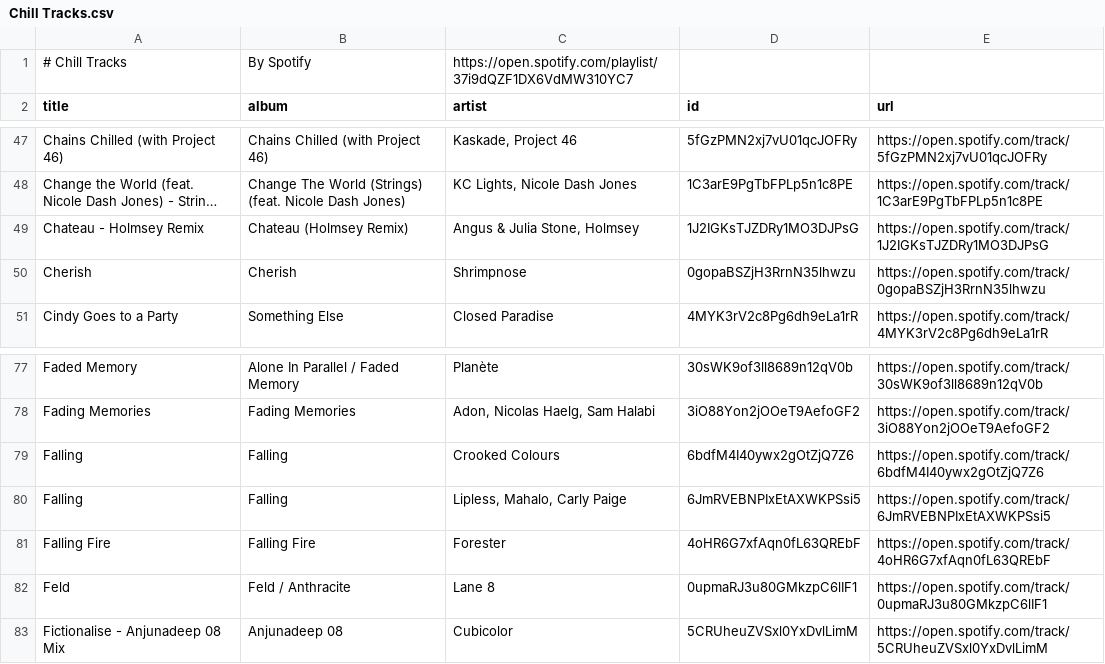
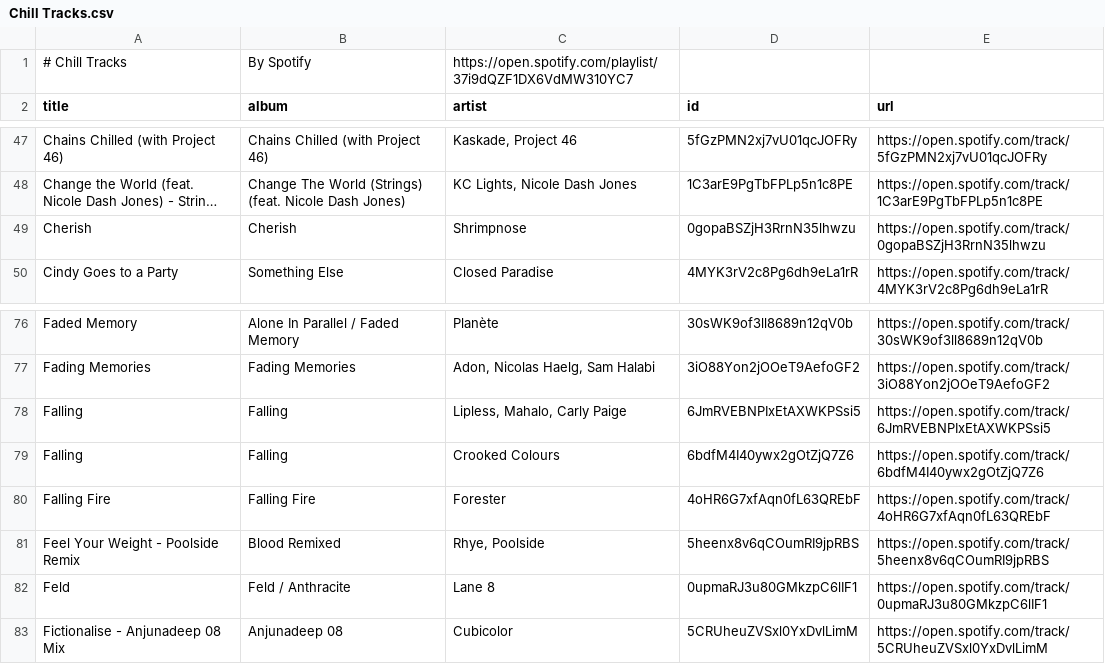
Before and after one commit to unex/dews_beats, a CSV file: playlists/Chill Tracks.csv, drawn as a sheet; only a part is shown, gaps mark what is left out; long unchanged cells end in …; removed rows and columns are numbered as before the commit, all else as after; the diff names each change by its address in the sheet, - before the commit and + after, or states it on an @@ line.

```diff
--- a/playlists/Chill Tracks.csv
+++ b/playlists/Chill Tracks.csv
-row 49: Chateau - Holmsey Remix | Chateau (Holmsey Remix) | Angus & Julia Stone, Holmsey | 1J2IGKsTJZDRy1MO3DJPsG | https://open.spotify.com/track/1J2IGKsTJZDRy1MO3DJPsG
@@ row 80 moved to row 78: Falling @@
+row 81: Feel Your Weight - Poolside Remix | Blood Remixed | Rhye, Poolside | 5heenx8v6qCOumRI9jpRBS | https://open.spotify.com/track/5heenx8v6qCOumRI9jpRBS
```
Also changed, not shown: Saved Songs.csv, playlists/Dance Classics.csv, 2 other files.
